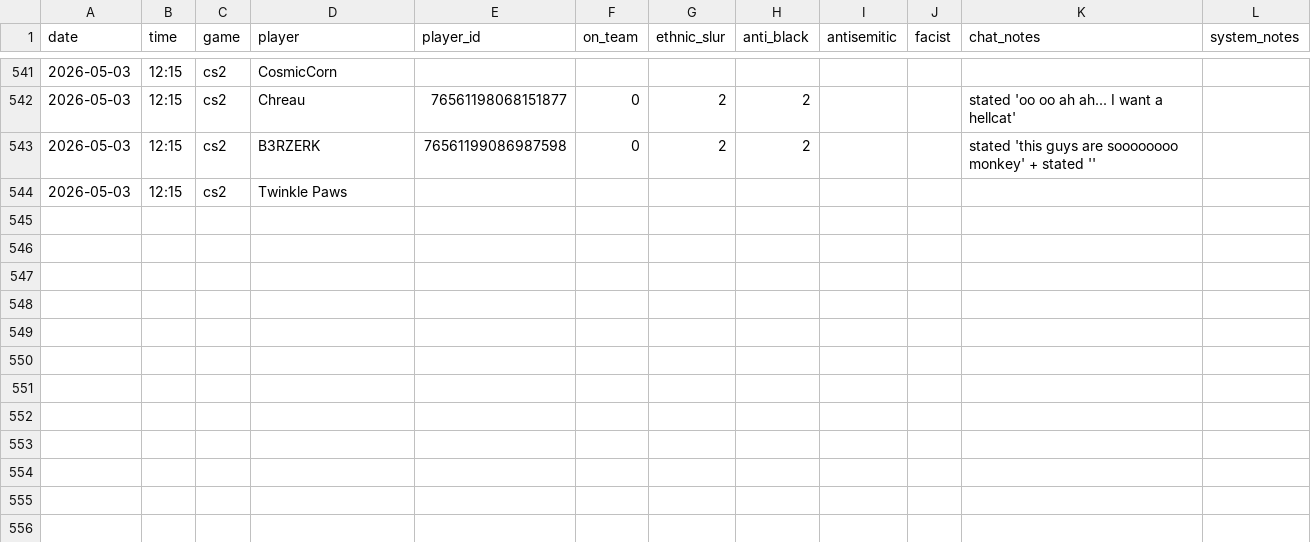
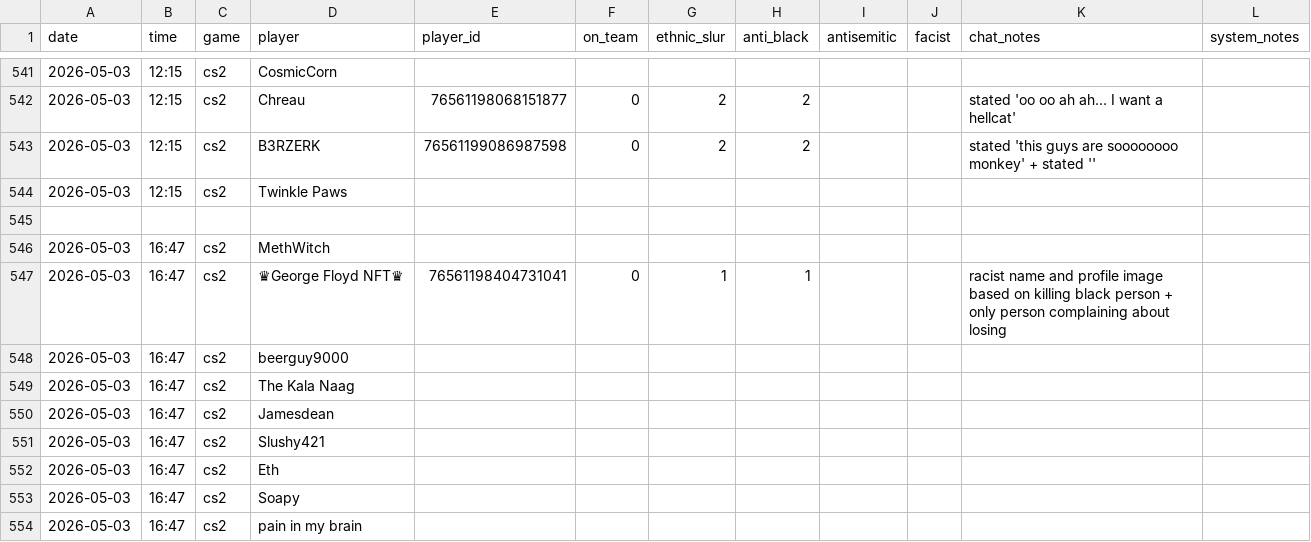
Before and after one commit to jjame21/free-speech-warios, a CSV file: game_stats.csv, drawn as a sheet; only a part is shown, gaps mark what is left out; the diff names each change by its address in the sheet, - before the commit and + after, or states it on an @@ line.

Commit message:
📦 +game

```diff
--- a/game_stats.csv
+++ b/game_stats.csv
+row 545: (empty)
+row 546: 2026-05-03 | 16:47 | cs2 | MethWitch
+row 547: 2026-05-03 | 16:47 | cs2 | ♛George Floyd NFT♛ | 76561198404731041 | 0 | 1 | 1 |  |  | racist name and profile image based on killing black person + only person complaining about losing
+row 548: 2026-05-03 | 16:47 | cs2 | beerguy9000
+row 549: 2026-05-03 | 16:47 | cs2 | The Kala Naag
+row 550: 2026-05-03 | 16:47 | cs2 | Jamesdean
+row 551: 2026-05-03 | 16:47 | cs2 | Slushy421
+row 552: 2026-05-03 | 16:47 | cs2 | Eth
+row 553: 2026-05-03 | 16:47 | cs2 | Soapy
+row 554: 2026-05-03 | 16:47 | cs2 | pain in my brain
```
